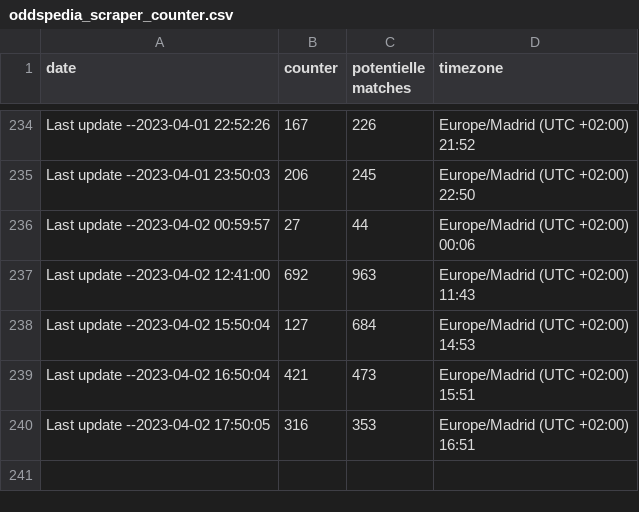
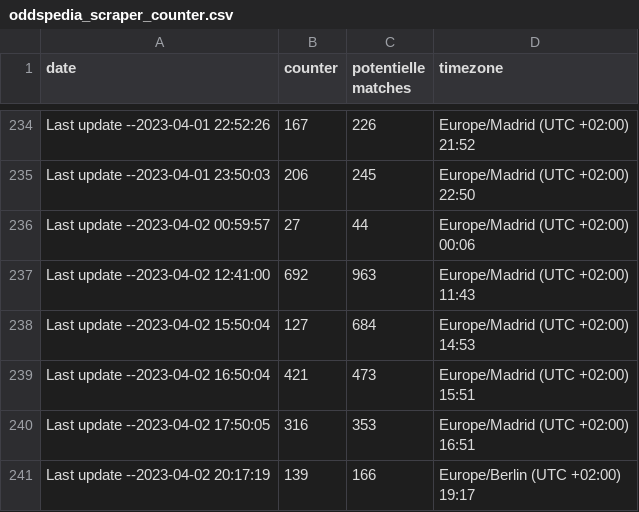
Before and after one commit to ITMarSpain/Football_data, a CSV file: oddspedia_scraper_counter.csv, drawn as a sheet; only a part is shown, gaps mark what is left out.

Commit message:
Last update --2023-04-02 20:17:19

```diff
--- a/oddspedia_scraper_counter.csv
+++ b/oddspedia_scraper_counter.csv
@@ -716 +716,4 @@ Last update --2023-04-02 17:50:05,316,353,"Europe/Madrid (UTC +02:00)
     16:51"
+Last update --2023-04-02 20:17:19,139,166,"Europe/Berlin (UTC +02:00)
+
+    19:17"
```
